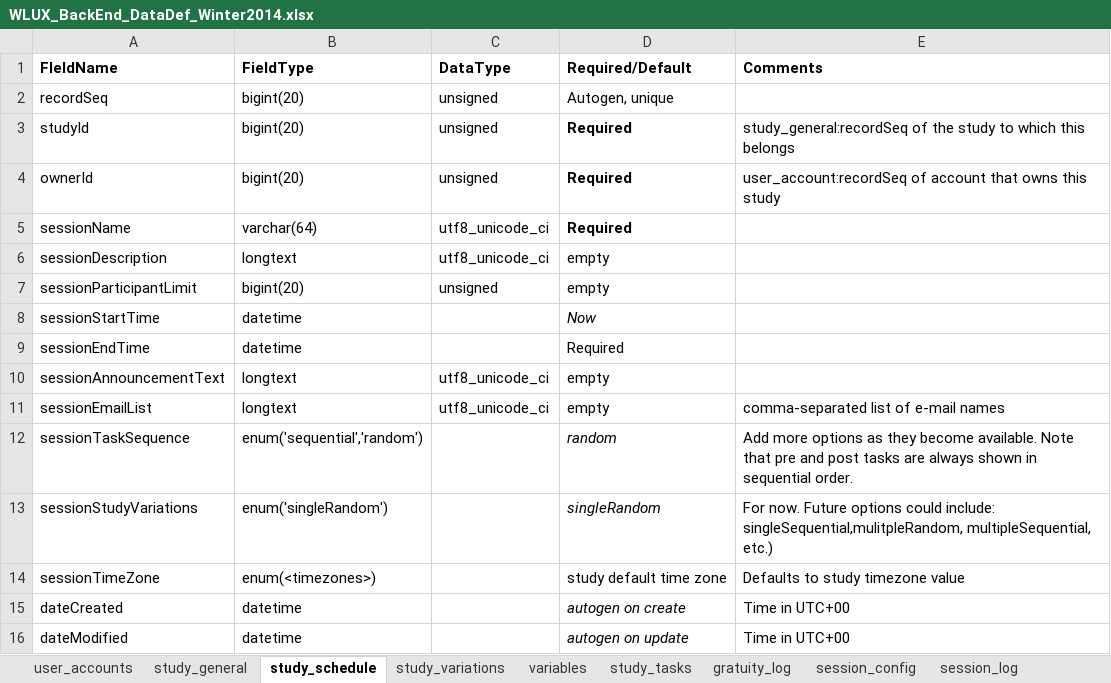
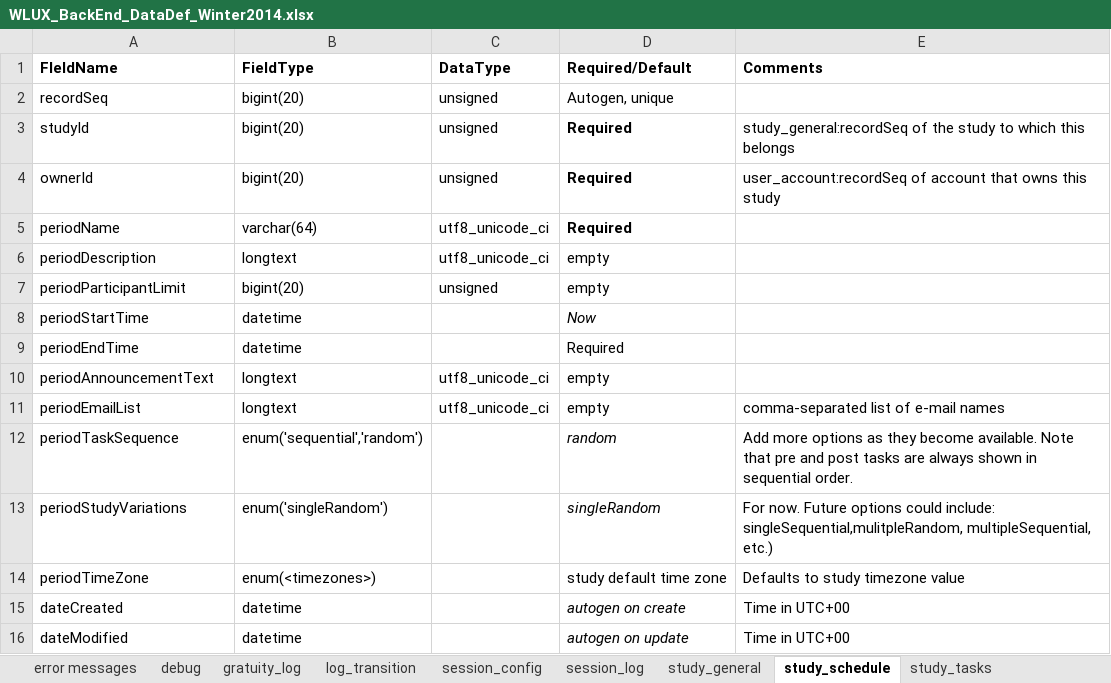
Before and after one commit to weblabux/wlux_web_service, an Excel workbook: documentation/WLUX_BackEnd_DataDef_Winter2014.xlsx, sheet study_schedule, drawn as a sheet; values as stored, in another font and other column widths than the file's, no borders; the diff names each change by its address in the sheet, - before the commit and + after, or states it on an @@ line.

```diff
--- a/documentation/WLUX_BackEnd_DataDef_Winter2014.xlsx (sheet study_schedule)
+++ b/documentation/WLUX_BackEnd_DataDef_Winter2014.xlsx (sheet study_schedule)
+sheet tab: error messages
@@ sheet tab order changed: error messages | debug | gratuity_log | log_transition | session_config | session_log | study_general | study_schedule | study_tasks @@
-A5 (FIeldName): sessionName
+A5 (FIeldName): periodName
-A6 (FIeldName): sessionDescription
+A6 (FIeldName): periodDescription
-A7 (FIeldName): sessionParticipantLimit
+A7 (FIeldName): periodParticipantLimit
-A8 (FIeldName): sessionStartTime
+A8 (FIeldName): periodStartTime
-A9 (FIeldName): sessionEndTime
+A9 (FIeldName): periodEndTime
-A10 (FIeldName): sessionAnnouncementText
+A10 (FIeldName): periodAnnouncementText
-A11 (FIeldName): sessionEmailList
+A11 (FIeldName): periodEmailList
-A12 (FIeldName): sessionTaskSequence
+A12 (FIeldName): periodTaskSequence
-A13 (FIeldName): sessionStudyVariations
+A13 (FIeldName): periodStudyVariations
-A14 (FIeldName): sessionTimeZone
+A14 (FIeldName): periodTimeZone
```
Also changed, not shown: sheet variables, sheet gratuity_log, sheet session_log, sheet user_accounts, sheet debug, sheet log_transition, 2 more sheets.
